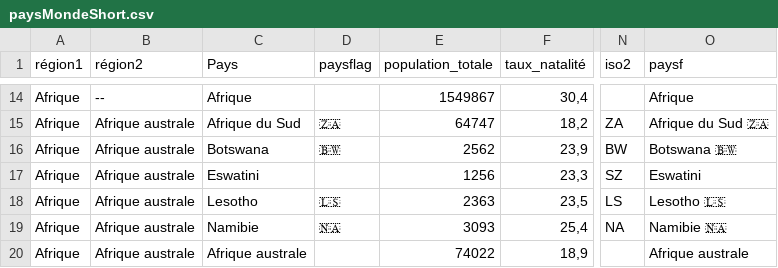
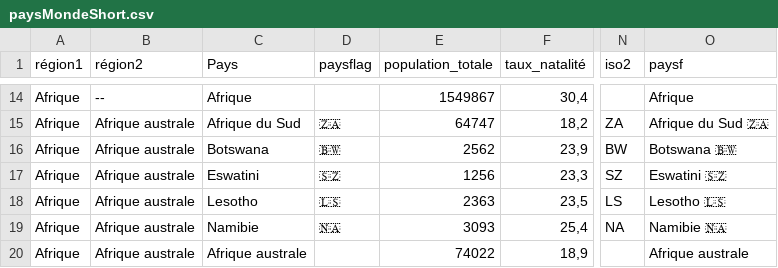
Before and after one commit to mthevenin/tssp, a CSV file: pays_monde/paysMondeShort.csv, drawn as a sheet; only a part is shown, gaps mark what is left out; the diff covers the shown part only; the diff names each change by its address in the sheet, - before the commit and + after, or states it on an @@ line.

```diff
--- a/pays_monde/paysMondeShort.csv
+++ b/pays_monde/paysMondeShort.csv
-D17 (paysflag): (empty)
+D17 (paysflag): 🇸🇿
-O17 (paysf): Eswatini
+O17 (paysf): Eswatini 🇸🇿
```
Also changed, not shown: 64 edited cells elsewhere in this file, 6 other files.
